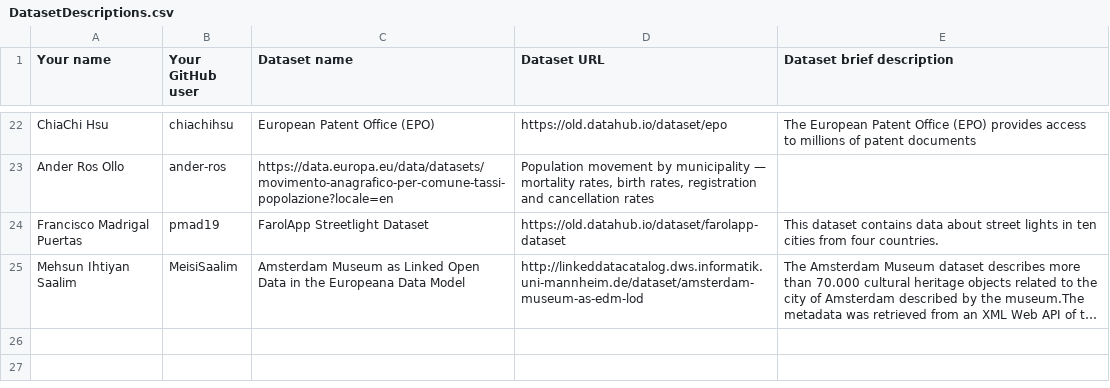
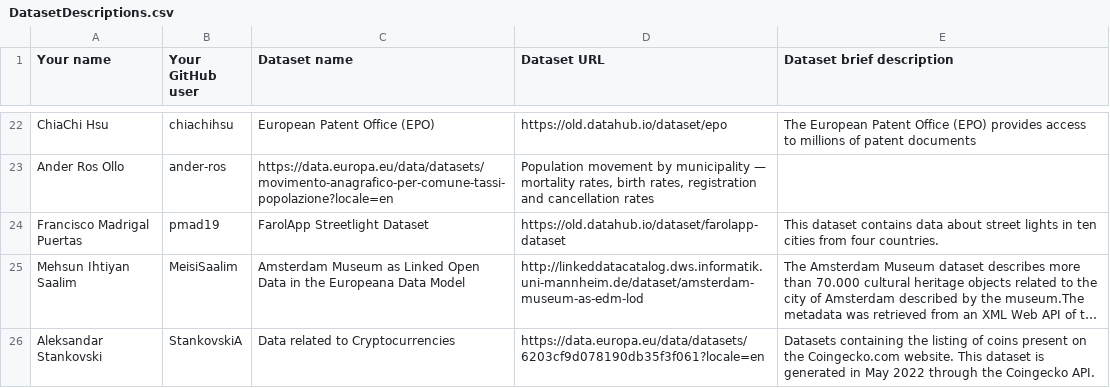
Before and after one commit to FacultadInformatica-LinkedData/Curso2023-2024-ODKG, a CSV file: Assignment1/DatasetDescriptions.csv, drawn as a sheet; only a part is shown, gaps mark what is left out; long unchanged cells end in …; the diff names each change by its address in the sheet, - before the commit and + after, or states it on an @@ line.

Commit message:
Update DatasetDescriptions.csv

```diff
--- a/Assignment1/DatasetDescriptions.csv
+++ b/Assignment1/DatasetDescriptions.csv
+row 26: Aleksandar Stankovski | StankovskiA | Data related to Cryptocurrencies | https://data.europa.eu/data/datasets/6203cf9d078190db35f3f061?locale=en | Datasets containing the listing of coins present on the Coingecko.com website. This dataset is generated in May 2022 through the Coingecko API.
```
